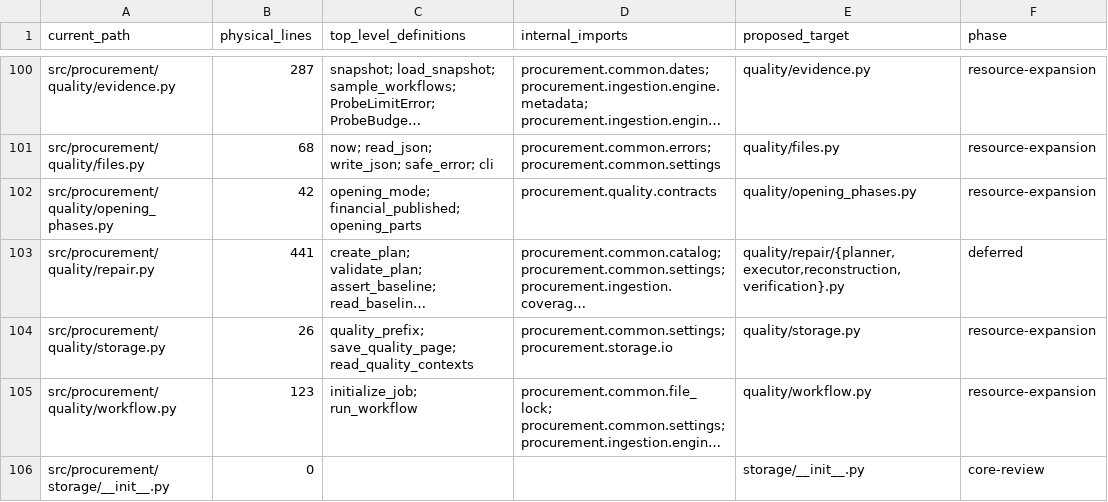
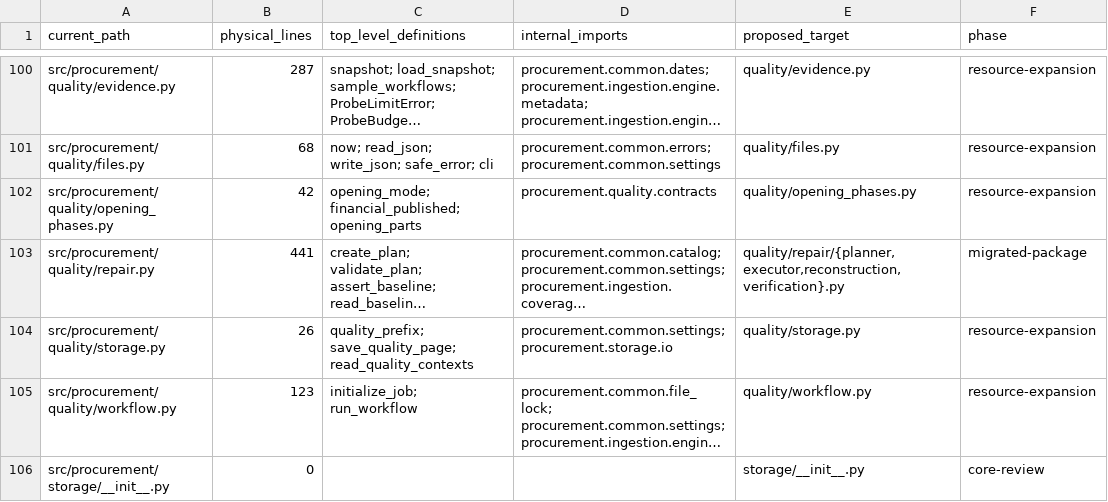
Before and after one commit to KhangQuachUnique/procurement-lakehouse, a CSV file: docs/refactor/module-inventory.csv, drawn as a sheet; only a part is shown, gaps mark what is left out; long unchanged cells end in …; the diff names each change by its address in the sheet, - before the commit and + after, or states it on an @@ line.

```diff
--- a/docs/refactor/module-inventory.csv
+++ b/docs/refactor/module-inventory.csv
-F103 (phase): deferred
+F103 (phase): migrated-package
```
Also changed, not shown: 7 other files.
